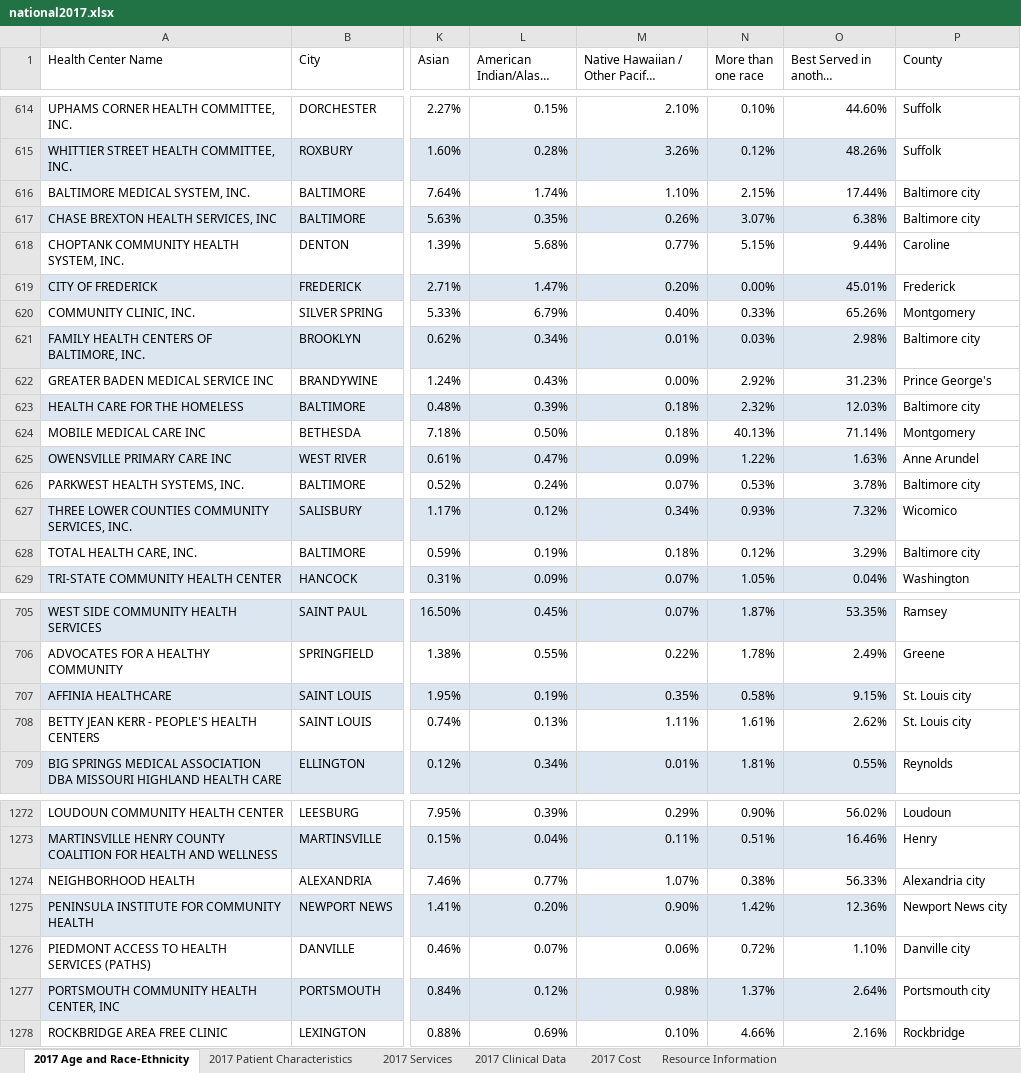
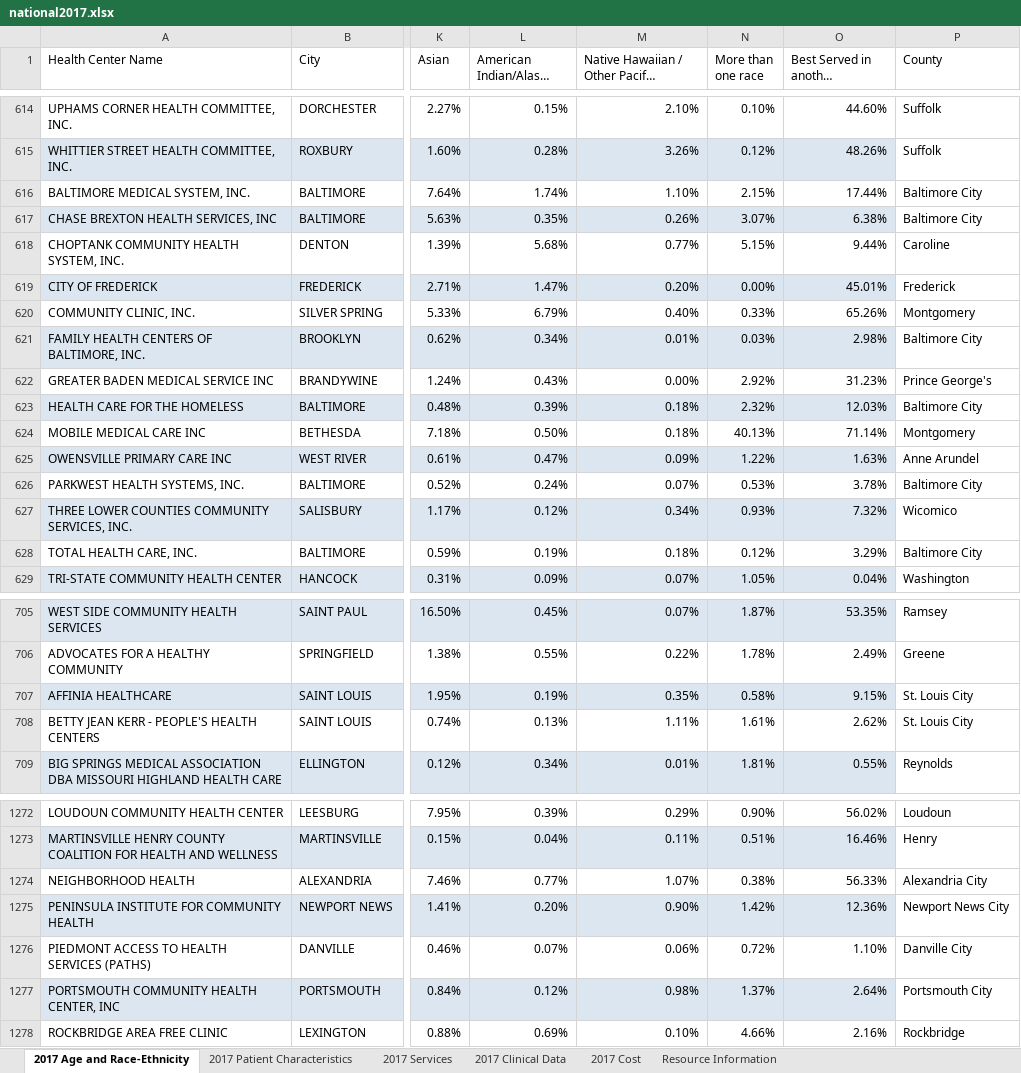
Before and after one commit to stevenjbark/DataAnalytics-FinalProject, an Excel workbook: Data/Original_Files/HRSAData/Annual_Data/national2017.xlsx, sheet 2017 Age and Race-Ethnicity, drawn as a sheet; only a part is shown, gaps mark what is left out; long unchanged cells end in …; values as stored, in another font and other column widths than the file's, no borders; table styles not drawn; the diff covers the shown part only; the diff names each change by its address in the sheet, - before the commit and + after, or states it on an @@ line.

```diff
--- a/Data/Original_Files/HRSAData/Annual_Data/national2017.xlsx (sheet 2017 Age and Race-Ethnicity)
+++ b/Data/Original_Files/HRSAData/Annual_Data/national2017.xlsx (sheet 2017 Age and Race-Ethnicity)
-P616:P617 (County): Baltimore city
+P616:P617 (County): Baltimore City
-P621 (County): Baltimore city
+P621 (County): Baltimore City
-P623 (County): Baltimore city
+P623 (County): Baltimore City
-P626 (County): Baltimore city
+P626 (County): Baltimore City
-P628 (County): Baltimore city
+P628 (County): Baltimore City
-P707:P708 (County): St. Louis city
+P707:P708 (County): St. Louis City
-P1274 (County): Alexandria city
+P1274 (County): Alexandria City
-P1275 (County): Newport News city
+P1275 (County): Newport News City
-P1276 (County): Danville city
+P1276 (County): Danville City
-P1277 (County): Portsmouth city
+P1277 (County): Portsmouth City
```
Also changed, not shown: 3 edited cells elsewhere in this sheet, Data/Original_Files/HRSAData/Annual_Data/national2016.xlsx, Data/Original_Files/HRSAData/Annual_Data/national2018.xlsx, 3 other files.
